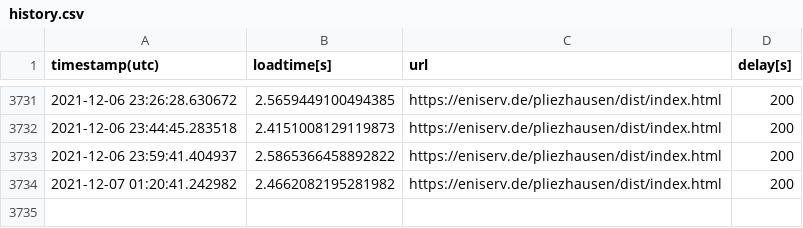
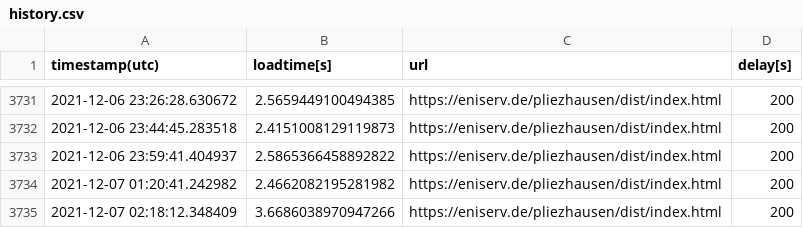
Before and after one commit to to-s/PageLoadBenchmark, a CSV file: history.csv, drawn as a sheet; only a part is shown, gaps mark what is left out.

```diff
--- a/history.csv
+++ b/history.csv
@@ -3734 +3734,2 @@ timestamp(utc),loadtime[s],url,delay[s]
 2021-12-07 01:20:41.242982 , 2.4662082195281982 , https://eniserv.de/pliezhausen/dist/index.html , 200
+2021-12-07 02:18:12.348409 , 3.6686038970947266 , https://eniserv.de/pliezhausen/dist/index.html , 200
```
